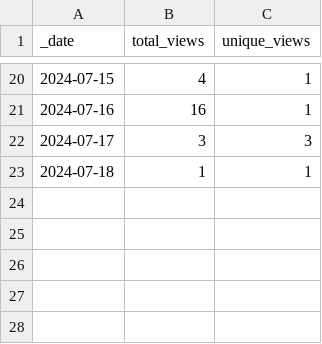
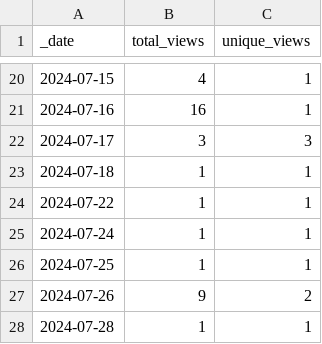
Before and after one commit to ansible-middleware/common, a CSV file: traffic/views.csv, drawn as a sheet; only a part is shown, gaps mark what is left out; the diff names each change by its address in the sheet, - before the commit and + after, or states it on an @@ line.

```diff
--- a/traffic/views.csv
+++ b/traffic/views.csv
+row 24: 2024-07-22 | 1 | 1
+row 25: 2024-07-24 | 1 | 1
+row 26: 2024-07-25 | 1 | 1
+row 27: 2024-07-26 | 9 | 2
+row 28: 2024-07-28 | 1 | 1
```
Also changed, not shown: traffic/clones.csv, 1 other file.
